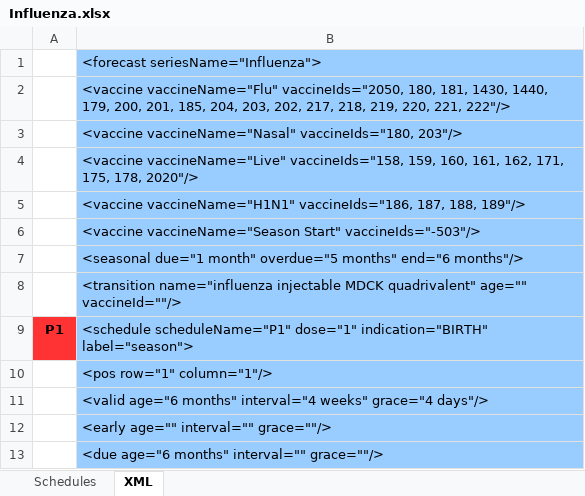
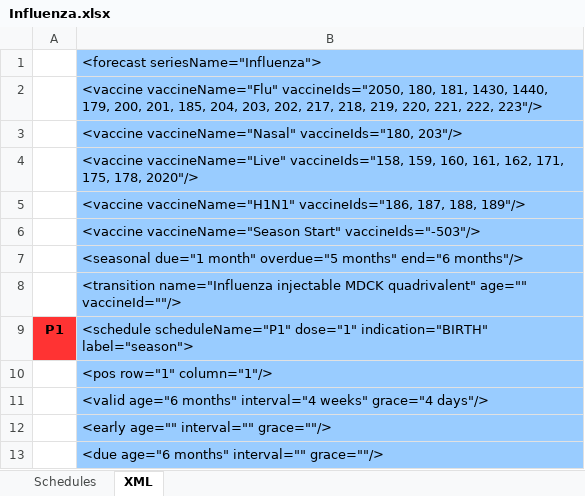
Before and after one commit to immregistries/LoneStarVaccineForecaster, an Excel workbook: schedules/Influenza.xlsx, sheet XML, drawn as a sheet; only a part is shown; values as stored, in another font and other column widths than the file's, no borders; the diff names each change by its address in the sheet, - before the commit and + after, or states it on an @@ line.

Commit message:
Update influenza schedule with changes for mappings

```diff
--- a/schedules/Influenza.xlsx (sheet XML)
+++ b/schedules/Influenza.xlsx (sheet XML)
-B2: …220, 221, 222"/>
+B2: …220, 221, 222, 223"/>
-B8: <transition name="influenza injectable MDCK…
+B8: <transition name="Influenza injectable MDCK…
```
Also changed, not shown: sheet Schedules, charts or pictures, 1 other file.
